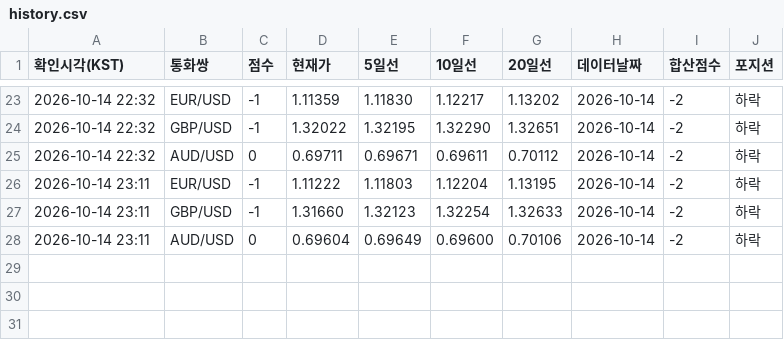
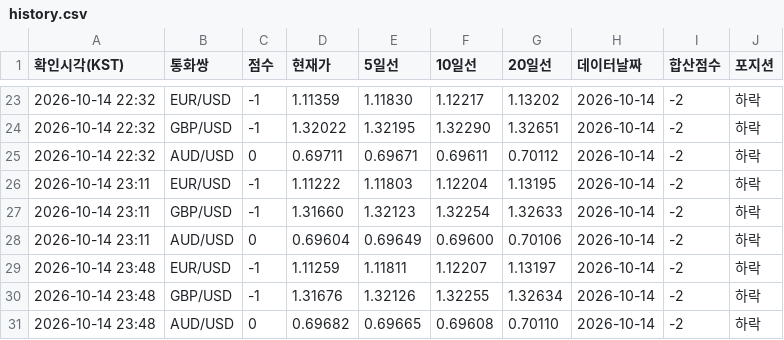
Before and after one commit to Moon-Tony/fx-monitor, a CSV file: history.csv, drawn as a sheet; only a part is shown, gaps mark what is left out; the diff names each change by its address in the sheet, - before the commit and + after, or states it on an @@ line.

```diff
--- a/history.csv
+++ b/history.csv
+row 29: 2026-10-14 23:48 | EUR/USD | -1 | 1.11259 | 1.11811 | 1.12207 | 1.13197 | 2026-10-14 | -2 | 하락
+row 30: 2026-10-14 23:48 | GBP/USD | -1 | 1.31676 | 1.32126 | 1.32255 | 1.32634 | 2026-10-14 | -2 | 하락
+row 31: 2026-10-14 23:48 | AUD/USD | 0 | 0.69682 | 0.69665 | 0.69608 | 0.70110 | 2026-10-14 | -2 | 하락
```
Also changed, not shown: 1 other file.
